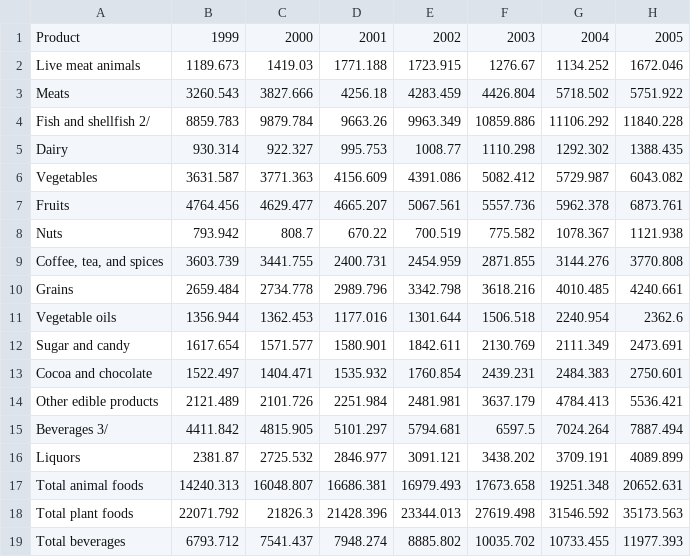
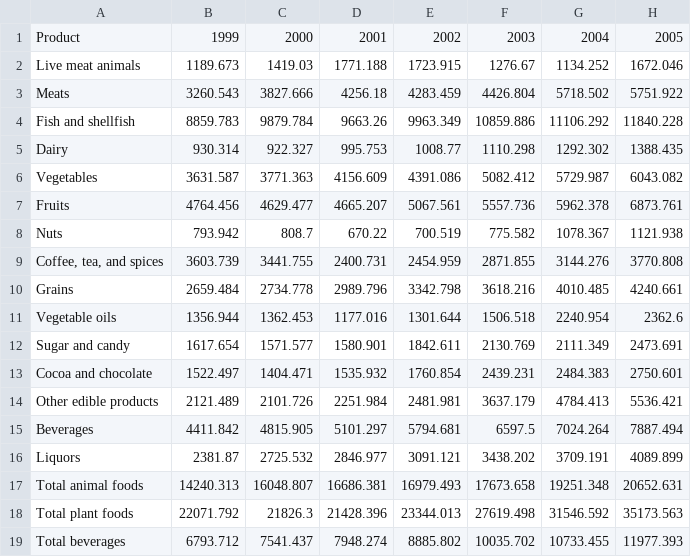
Before and after one commit to SpiralVivace/test1_cis3252_test, a CSV file: FormattedFood.csv, drawn as a sheet; only a part is shown; the diff names each change by its address in the sheet, - before the commit and + after, or states it on an @@ line.

Commit message:
Update FormattedFood.csv

```diff
--- a/FormattedFood.csv
+++ b/FormattedFood.csv
-A4: Fish and shellfish 2/
+A4: Fish and shellfish
-A15: Beverages 3/
+A15: Beverages
```
